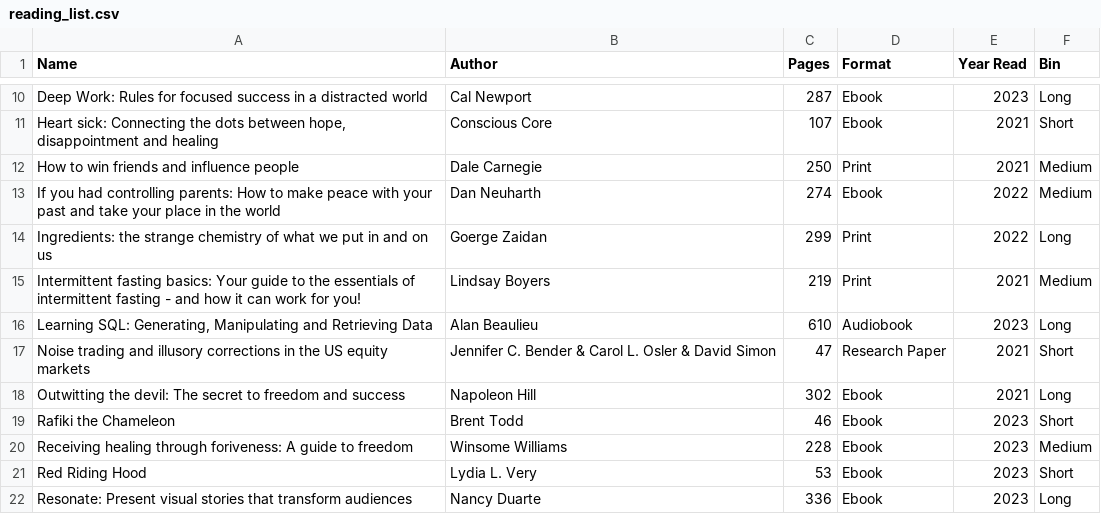
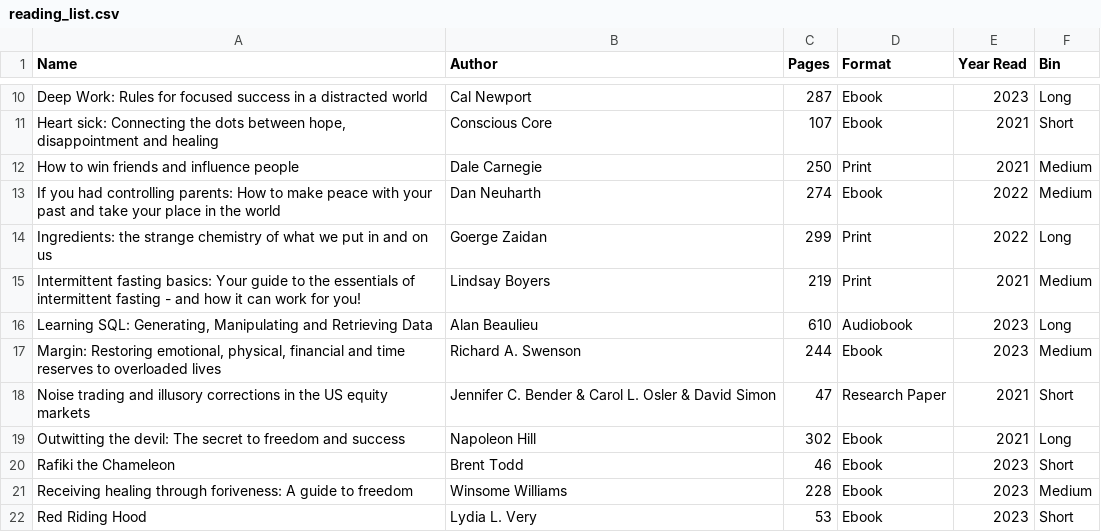
Before and after one commit to Sonya-7/PersonalReadingTrends, a CSV file: reading_list.csv, drawn as a sheet; only a part is shown, gaps mark what is left out; the shorter side is filled out with more unchanged rows.

Commit message:
Update reading_list.csv

```diff
--- a/reading_list.csv
+++ b/reading_list.csv
@@ -16,2 +16,3 @@ Intermittent fasting basics: Your guide to the essentials of intermittent fastin
 "Learning SQL: Generating, Manipulating and Retrieving Data",Alan Beaulieu,610,Audiobook,2023,Long
+"Margin: Restoring emotional, physical, financial and time reserves to overloaded lives",Richard A. Swenson,244,Ebook,2023,Medium
 Noise trading and illusory corrections in the US equity markets,Jennifer C. Bender & Carol L. Osler & David Simon,47,Research Paper,2021,Short
```
